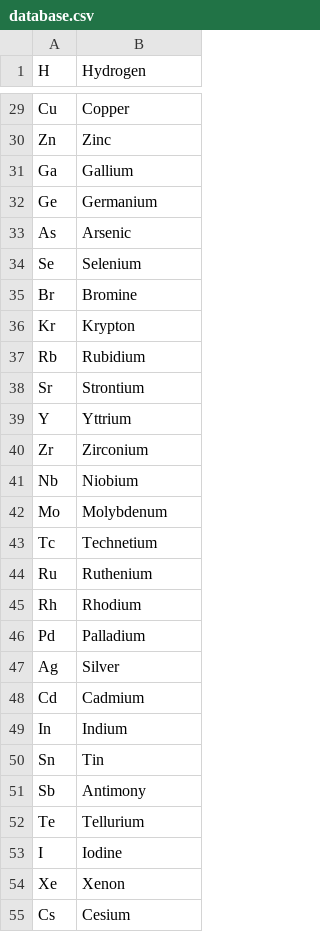
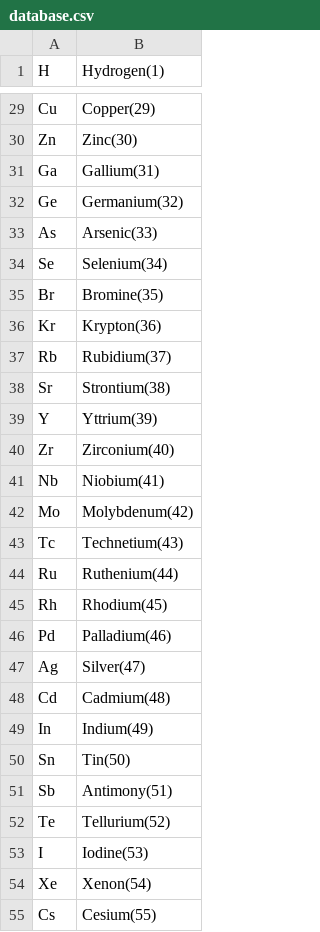
Before and after one commit to imSakibSadman/chem-symbol-to-compound, a CSV file: database.csv, drawn as a sheet; only a part is shown, gaps mark what is left out; the diff covers the shown part only; the diff names each change by its address in the sheet, - before the commit and + after, or states it on an @@ line.

```diff
--- a/database.csv
+++ b/database.csv
-B1: Hydrogen
+B1: Hydrogen(1)
-B29 (Hydrogen(1)): Copper
+B29 (Hydrogen(1)): Copper(29)
-B30 (Hydrogen(1)): Zinc
+B30 (Hydrogen(1)): Zinc(30)
-B31 (Hydrogen(1)): Gallium
+B31 (Hydrogen(1)): Gallium(31)
-B32 (Hydrogen(1)): Germanium
+B32 (Hydrogen(1)): Germanium(32)
-B33 (Hydrogen(1)): Arsenic
+B33 (Hydrogen(1)): Arsenic(33)
-B34 (Hydrogen(1)): Selenium
+B34 (Hydrogen(1)): Selenium(34)
-B35 (Hydrogen(1)): Bromine
+B35 (Hydrogen(1)): Bromine(35)
-B36 (Hydrogen(1)): Krypton
+B36 (Hydrogen(1)): Krypton(36)
-B37 (Hydrogen(1)): Rubidium
+B37 (Hydrogen(1)): Rubidium(37)
-B38 (Hydrogen(1)): Strontium
+B38 (Hydrogen(1)): Strontium(38)
-B39 (Hydrogen(1)): Yttrium
+B39 (Hydrogen(1)): Yttrium(39)
-B40 (Hydrogen(1)): Zirconium
+B40 (Hydrogen(1)): Zirconium(40)
-B41 (Hydrogen(1)): Niobium
+B41 (Hydrogen(1)): Niobium(41)
-B42 (Hydrogen(1)): Molybdenum
+B42 (Hydrogen(1)): Molybdenum(42)
-B43 (Hydrogen(1)): Technetium
+B43 (Hydrogen(1)): Technetium(43)
-B44 (Hydrogen(1)): Ruthenium
+B44 (Hydrogen(1)): Ruthenium(44)
-B45 (Hydrogen(1)): Rhodium
+B45 (Hydrogen(1)): Rhodium(45)
-B46 (Hydrogen(1)): Palladium
+B46 (Hydrogen(1)): Palladium(46)
-B47 (Hydrogen(1)): Silver
+B47 (Hydrogen(1)): Silver(47)
-B48 (Hydrogen(1)): Cadmium
+B48 (Hydrogen(1)): Cadmium(48)
-B49 (Hydrogen(1)): Indium
+B49 (Hydrogen(1)): Indium(49)
-B50 (Hydrogen(1)): Tin
+B50 (Hydrogen(1)): Tin(50)
-B51 (Hydrogen(1)): Antimony
+B51 (Hydrogen(1)): Antimony(51)
-B52 (Hydrogen(1)): Tellurium
+B52 (Hydrogen(1)): Tellurium(52)
-B53 (Hydrogen(1)): Iodine
+B53 (Hydrogen(1)): Iodine(53)
-B54 (Hydrogen(1)): Xenon
+B54 (Hydrogen(1)): Xenon(54)
-B55 (Hydrogen(1)): Cesium
+B55 (Hydrogen(1)): Cesium(55)
```
Also changed, not shown: 19 added rows and 82 edited cells elsewhere in this file, exeptions.csv, 1 other file.
